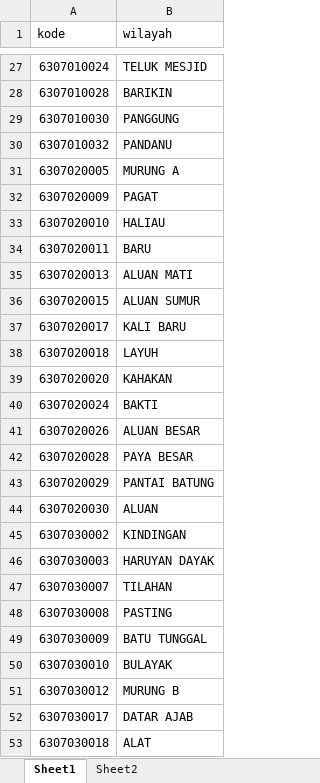
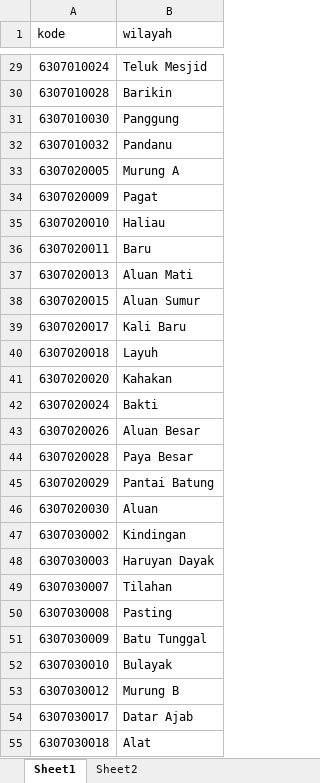
Before and after one commit to laravelwebdev/simpede, an Excel workbook: storage/app/public/templates/BuyPo9w8pzuhPqE3t9QTzEt3yigtVNYC5O2ExHe5.xlsx, sheet Sheet1, drawn as a sheet; only a part is shown, gaps mark what is left out; values as stored, in another font and other column widths than the file's, no borders; addresses are those after the commit; the diff covers the shown part only; the diff names each change by its address in the sheet, - before the commit and + after, or states it on an @@ line.

```diff
--- a/storage/app/public/templates/BuyPo9w8pzuhPqE3t9QTzEt3yigtVNYC5O2ExHe5.xlsx (sheet Sheet1)
+++ b/storage/app/public/templates/BuyPo9w8pzuhPqE3t9QTzEt3yigtVNYC5O2ExHe5.xlsx (sheet Sheet1)
-B29 (wilayah): TELUK MESJID
+B29 (wilayah): Teluk Mesjid
-B30 (wilayah): BARIKIN
+B30 (wilayah): Barikin
-B31 (wilayah): PANGGUNG
+B31 (wilayah): Panggung
-B32 (wilayah): PANDANU
+B32 (wilayah): Pandanu
-B33 (wilayah): MURUNG A
+B33 (wilayah): Murung A
-B34 (wilayah): PAGAT
+B34 (wilayah): Pagat
-B35 (wilayah): HALIAU
+B35 (wilayah): Haliau
-B36 (wilayah): BARU
+B36 (wilayah): Baru
-B37 (wilayah): ALUAN MATI
+B37 (wilayah): Aluan Mati
-B38 (wilayah): ALUAN SUMUR
+B38 (wilayah): Aluan Sumur
-B39 (wilayah): KALI BARU
+B39 (wilayah): Kali Baru
-B40 (wilayah): LAYUH
+B40 (wilayah): Layuh
-B41 (wilayah): KAHAKAN
+B41 (wilayah): Kahakan
-B42 (wilayah): BAKTI
+B42 (wilayah): Bakti
-B43 (wilayah): ALUAN BESAR
+B43 (wilayah): Aluan Besar
-B44 (wilayah): PAYA BESAR
+B44 (wilayah): Paya Besar
-B45 (wilayah): PANTAI BATUNG
+B45 (wilayah): Pantai Batung
-B46 (wilayah): ALUAN
+B46 (wilayah): Aluan
-B47 (wilayah): KINDINGAN
+B47 (wilayah): Kindingan
-B48 (wilayah): HARUYAN DAYAK
+B48 (wilayah): Haruyan Dayak
-B49 (wilayah): TILAHAN
+B49 (wilayah): Tilahan
-B50 (wilayah): PASTING
+B50 (wilayah): Pasting
-B51 (wilayah): BATU TUNGGAL
+B51 (wilayah): Batu Tunggal
-B52 (wilayah): BULAYAK
+B52 (wilayah): Bulayak
-B53 (wilayah): MURUNG B
+B53 (wilayah): Murung B
-B54 (wilayah): DATAR AJAB
+B54 (wilayah): Datar Ajab
-B55 (wilayah): ALAT
+B55 (wilayah): Alat
```
Also changed, not shown: 2 added rows and 154 edited cells elsewhere in this sheet, 3 other files.
